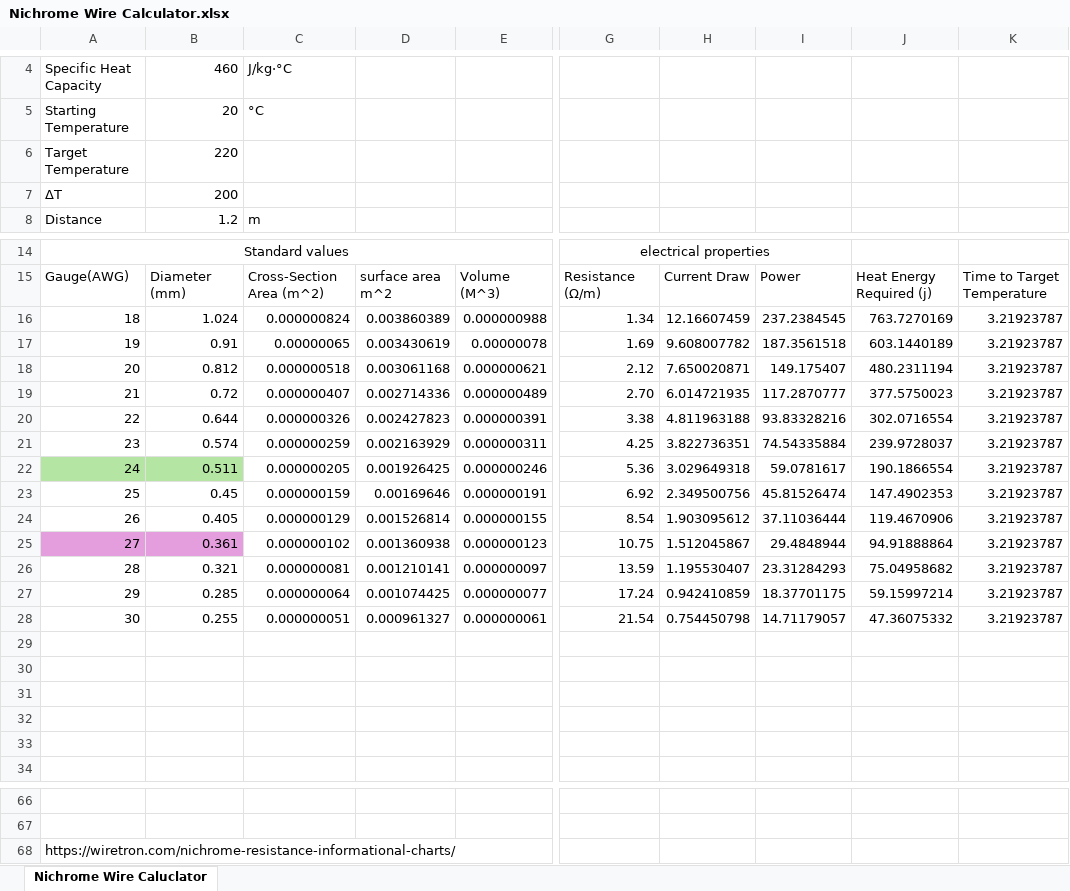
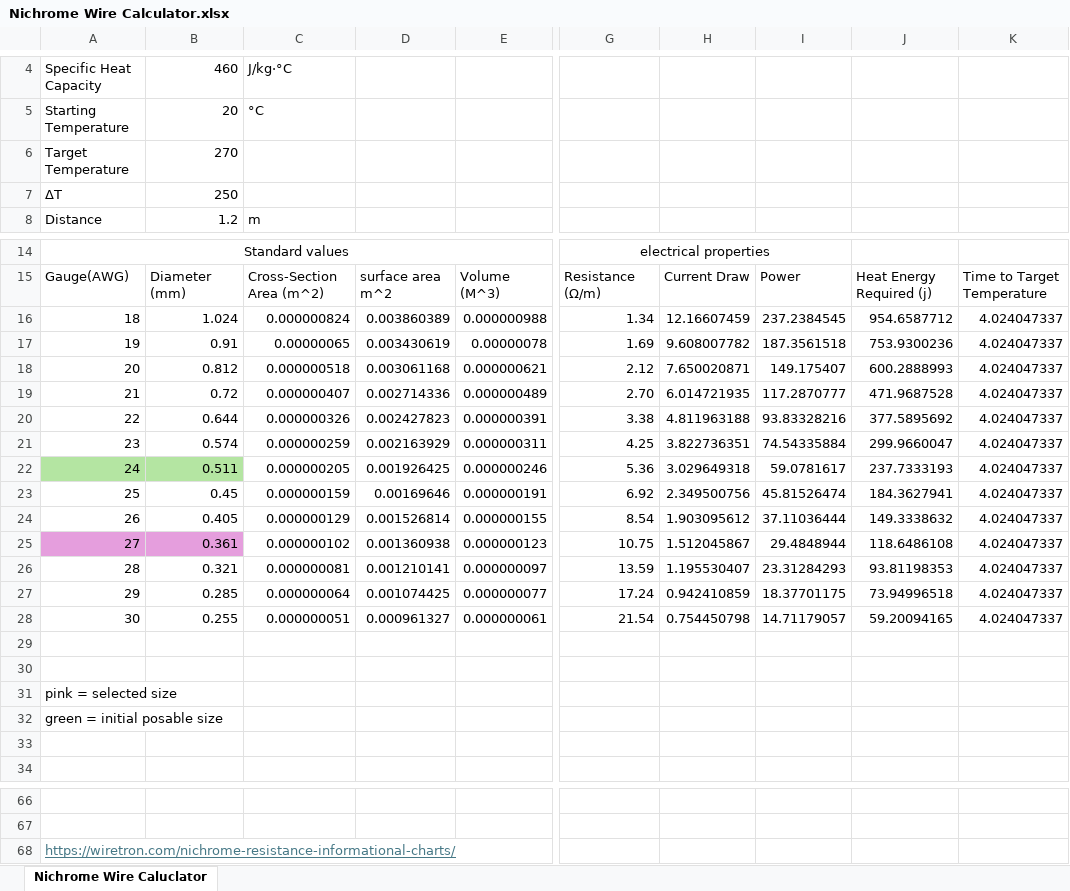
Before and after one commit to OLLYDOTDEV/TRACE, an Excel workbook: Nichrome Wire Calculator.xlsx, sheet Nichrome Wire Caluclator, drawn as a sheet; only a part is shown, gaps mark what is left out; values as stored, in another font and other column widths than the file's, no borders; charts and pictures not drawn; the diff names each change by its address in the sheet, - before the commit and + after, or states it on an @@ line.

```diff
--- a/Nichrome Wire Calculator.xlsx (sheet Nichrome Wire Caluclator)
+++ b/Nichrome Wire Calculator.xlsx (sheet Nichrome Wire Caluclator)
-B6: 220
+B6: 270
-B7: 200
+B7: 250
-J16: 763.7270169
+J16: 954.6587712
-K16:K28: 3.21923787
+K16:K28: 4.024047337
-J17: 603.1440189
+J17: 753.9300236
-J18: 480.2311194
+J18: 600.2888993
-J19: 377.5750023
+J19: 471.9687528
-J20: 302.0716554
+J20: 377.5895692
-J21: 239.9728037
+J21: 299.9660047
-J22: 190.1866554
+J22: 237.7333193
-J23: 147.4902353
+J23: 184.3627941
-J24: 119.4670906
+J24: 149.3338632
-J25: 94.91888864
+J25: 118.6486108
-J26: 75.04958682
+J26: 93.81198353
-J27: 59.15997214
+J27: 73.94996518
-J28: 47.36075332
+J28: 59.20094165
-A31: (empty)
+A31: pink = selected size
-A32: (empty)
+A32: green = initial posable size
@@ A68 underline: off → on, text colour: black → #467886 @@
```
Also changed, not shown: 2 other files.
